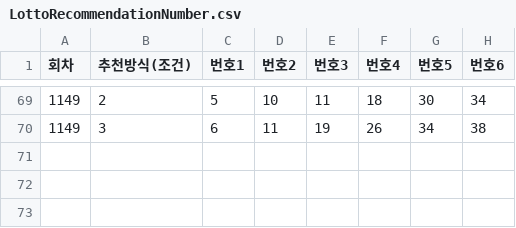
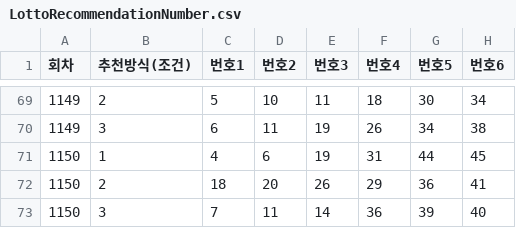
Before and after one commit to pipelinelife/pipelinelife.github.io, a CSV file: lottodata/LottoRecommendationNumber.csv, drawn as a sheet; only a part is shown, gaps mark what is left out; the diff names each change by its address in the sheet, - before the commit and + after, or states it on an @@ line.

Commit message:
Update LottoRecommendationNumber.csv
1150회차 예상번호

```diff
--- a/lottodata/LottoRecommendationNumber.csv
+++ b/lottodata/LottoRecommendationNumber.csv
+row 71: 1150 | 1 | 4 | 6 | 19 | 31 | 44 | 45
+row 72: 1150 | 2 | 18 | 20 | 26 | 29 | 36 | 41
+row 73: 1150 | 3 | 7 | 11 | 14 | 36 | 39 | 40
```
